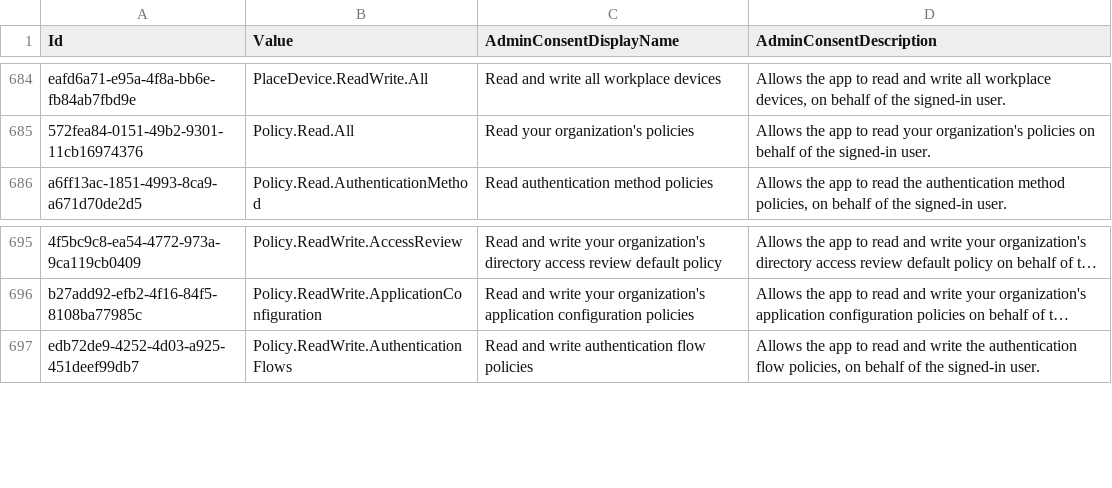
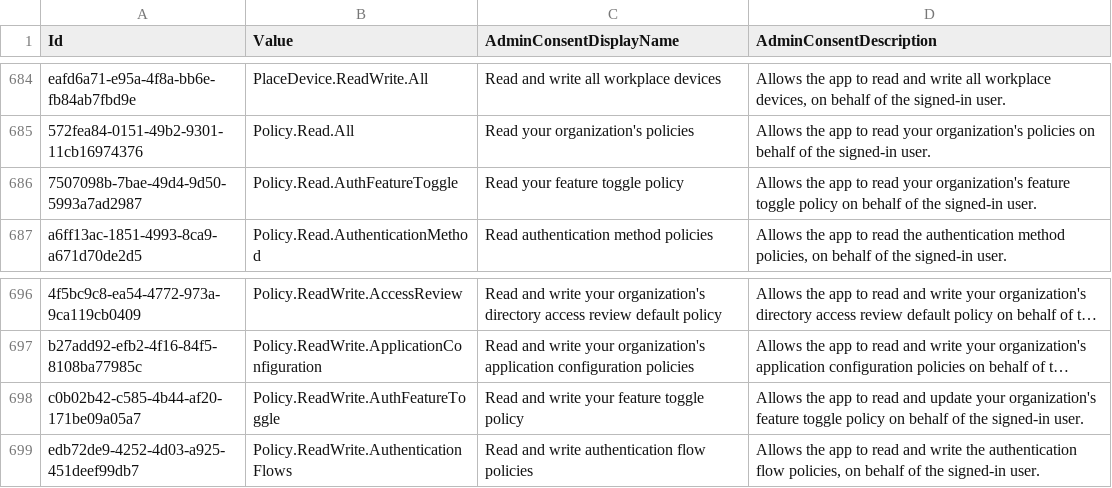
Before and after one commit to Palasito/microsoft-id-resolver, a CSV file: _info/GraphDelegateRoles.csv, drawn as a sheet; only a part is shown, gaps mark what is left out; long unchanged cells end in …; the diff names each change by its address in the sheet, - before the commit and + after, or states it on an @@ line.

```diff
--- a/_info/GraphDelegateRoles.csv
+++ b/_info/GraphDelegateRoles.csv
+row 686: 7507098b-7bae-49d4-9d50-5993a7ad2987 | Policy.Read.AuthFeatureToggle | Read your feature toggle policy | Allows the app to read your organization's feature toggle policy on behalf of the signed-in user.
+row 698: c0b02b42-c585-4b44-af20-171be09a05a7 | Policy.ReadWrite.AuthFeatureToggle | Read and write your feature toggle policy | Allows the app to read and update your organization's feature toggle policy on behalf of the signed-in user.
```
Also changed, not shown: _info/GraphAppRoles.csv, _info/utcm-resource-types.csv, 3 other files.
